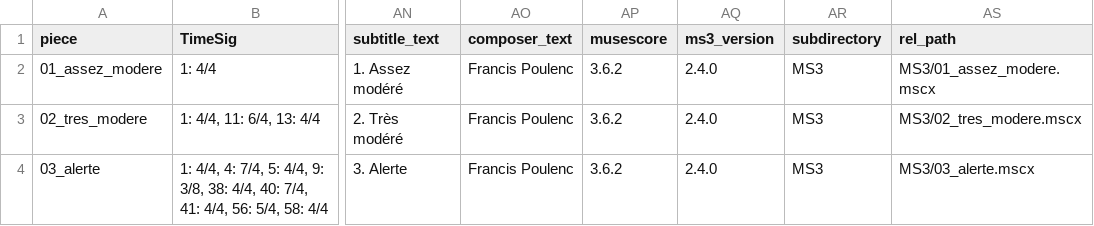
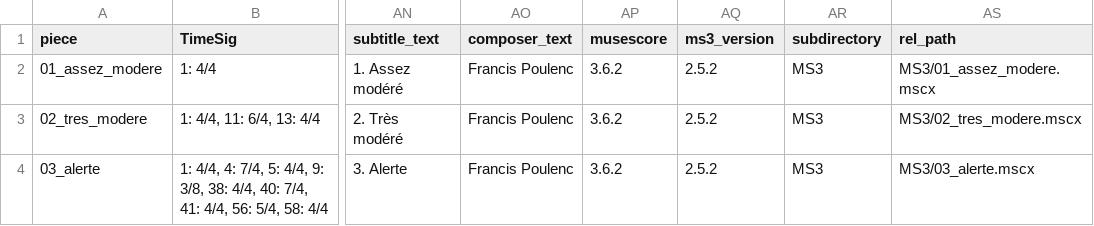
Before and after one commit to DCMLab/poulenc_mouvements_perpetuels, a TSV file: metadata.tsv, drawn as a sheet; only a part is shown, gaps mark what is left out; the diff names each change by its address in the sheet, - before the commit and + after, or states it on an @@ line.

Commit message:
ms3 review -M -N -C -F -X -D -c LATEST_VERSION (v2.5.2)

```diff
--- a/metadata.tsv
+++ b/metadata.tsv
-AQ2:AQ4 (ms3_version): 2.4.0
+AQ2:AQ4 (ms3_version): 2.5.2
```
Also changed, not shown: 17 other files.
